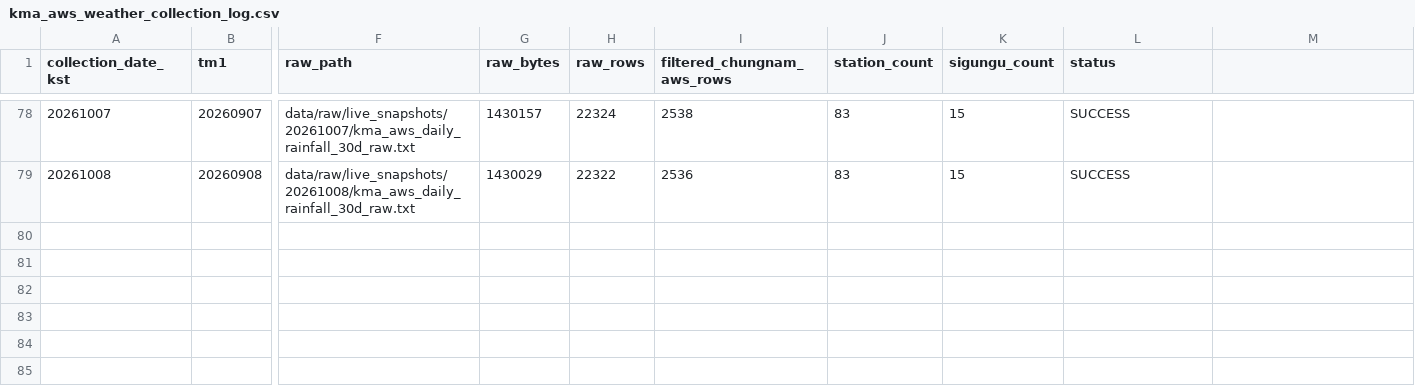
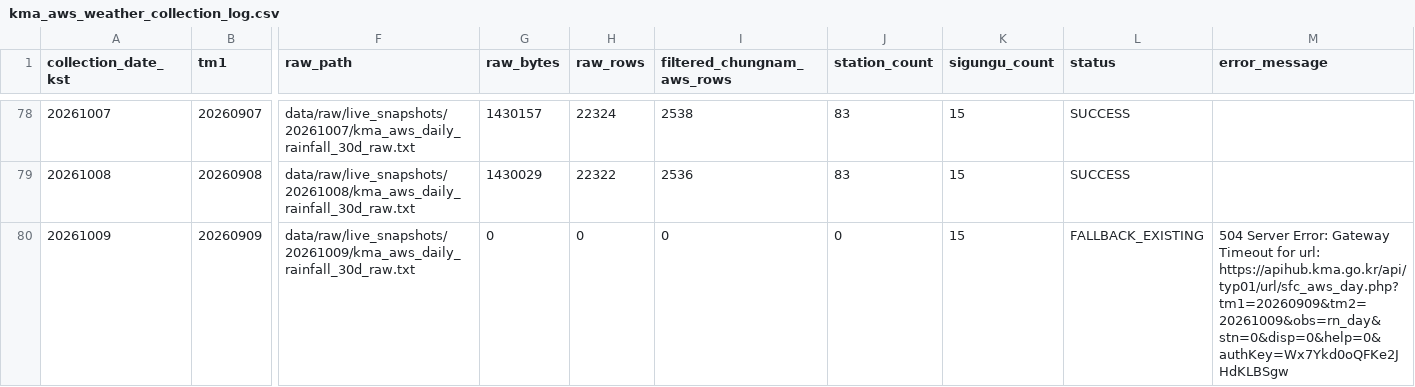
Before and after one commit to kara320090/AquaGuard-AI, a CSV file: data/metadata/kma_aws_weather_collection_log.csv, drawn as a sheet; only a part is shown, gaps mark what is left out; rows hold the shown columns only; the diff names each change by its address in the sheet, - before the commit and + after, or states it on an @@ line.

```diff
--- a/data/metadata/kma_aws_weather_collection_log.csv
+++ b/data/metadata/kma_aws_weather_collection_log.csv
-M1: (empty)
+M1: error_message
+row 80: 20261009 | 20260909 | data/raw/live_snapshots/20261009/kma_aws_daily_rainfall_30d_raw.txt | 0 | 0 | 0 | 0 | 15 | FALLBACK_EXISTING | 504 Server Error: Gateway Timeout for url: https://apihub.kma.go.kr/api/typ01/url/sfc_aws_day.php?tm1=20260909&tm2=20261009&obs=rn_day&stn=0&disp=0&help=0&authKey=Wx7Ykd0oQFKe2JHdKLBSgw
```
Also changed, not shown: data/metadata/adms_reservoir_support_collection_log.csv, data/metadata/adms_soil_moisture_collection_log.csv, 12 other files.
